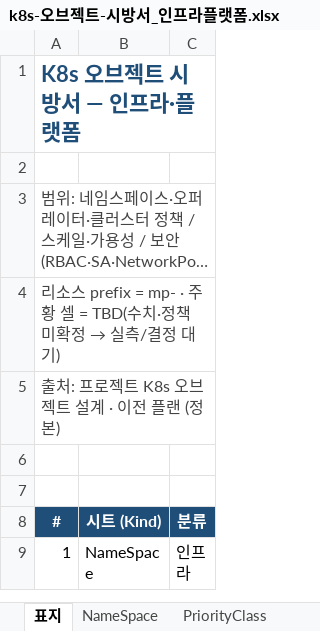
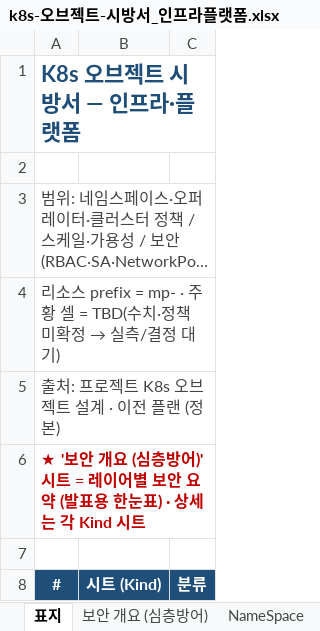
Before and after one commit to happyInit/food-budget-app, an Excel workbook: docs/design/k8s-오브젝트-시방서_인프라플랫폼.xlsx, sheet 표지, drawn as a sheet; only a part is shown; the shorter side is filled out with more unchanged rows; long unchanged cells end in …; values as stored, in another font and other column widths than the file's, no borders; the diff names each change by its address in the sheet, - before the commit and + after, or states it on an @@ line.

```diff
--- a/docs/design/k8s-오브젝트-시방서_인프라플랫폼.xlsx (sheet 표지)
+++ b/docs/design/k8s-오브젝트-시방서_인프라플랫폼.xlsx (sheet 표지)
+sheet tab: 보안 개요 (심층방어)
-A6 (#): (empty)
+A6 (#): ★ '보안 개요 (심층방어)' 시트 = 레이어별 보안 요약 (발표용 한눈표) · 상세는 각 Kind 시트
```
